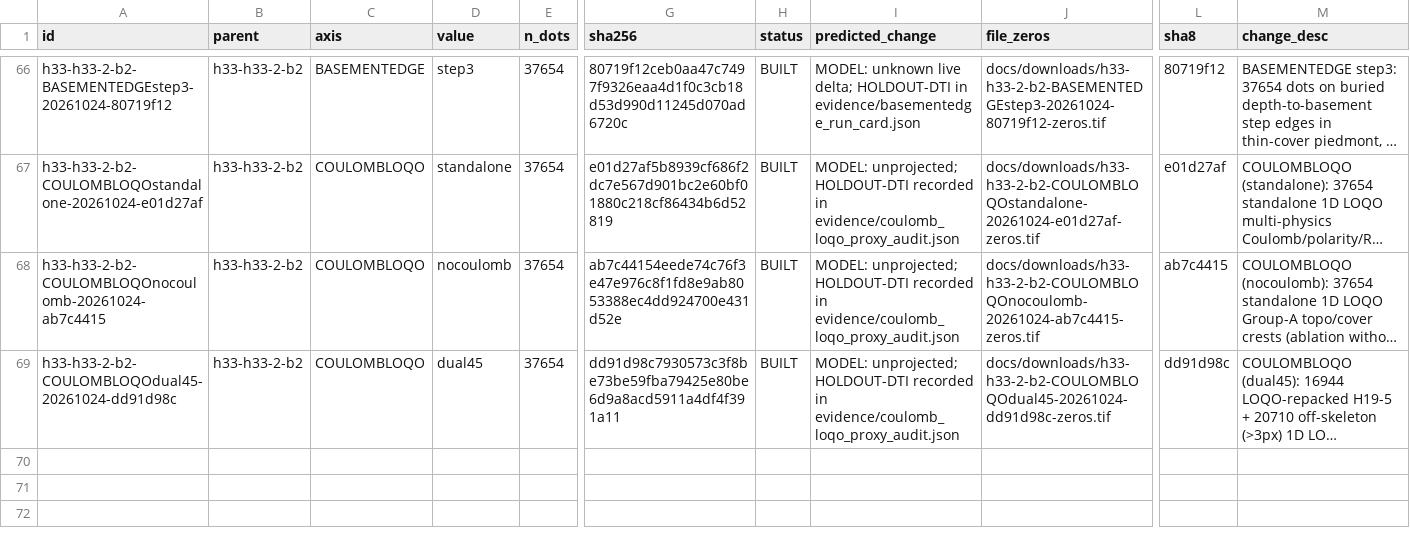
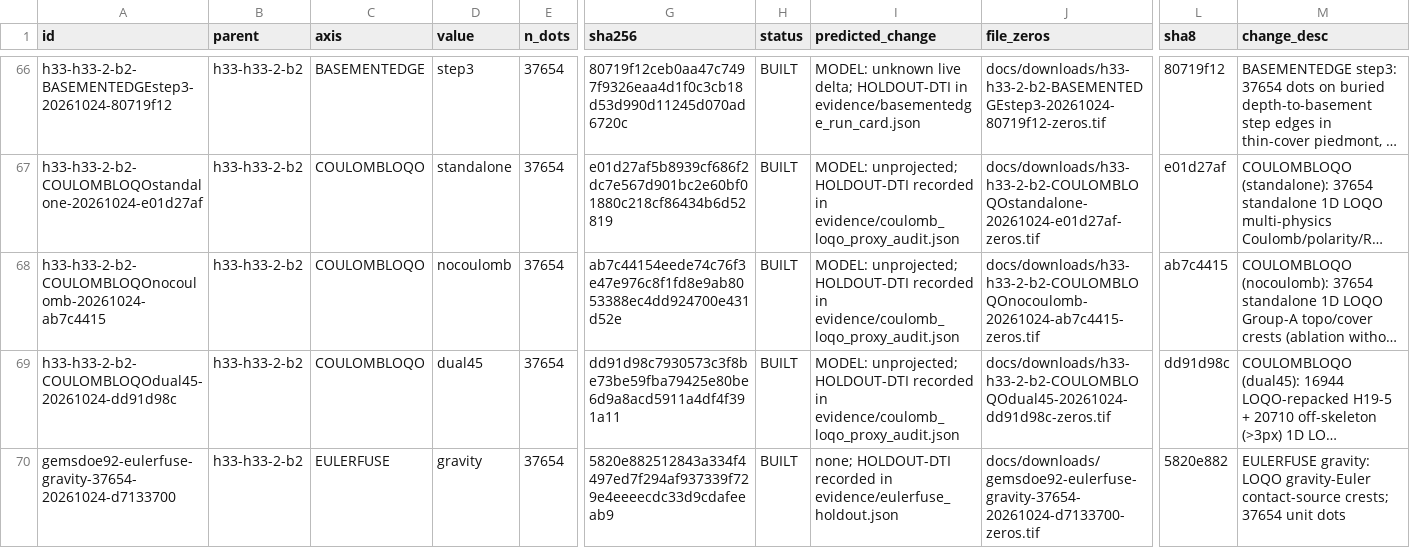
Before and after one commit to buffedlizard55-lab/GEMSDOE92, a CSV file: ledger/submissions.csv, drawn as a sheet; only a part is shown, gaps mark what is left out; long unchanged cells end in …; rows hold the shown columns only; the diff names each change by its address in the sheet, - before the commit and + after, or states it on an @@ line.

Commit message:
Add EULERFUSE negative research candidate and audit
Co-authored-by: arena-agent <297053741+arena-agent@users.noreply.github.com>

```diff
--- a/ledger/submissions.csv
+++ b/ledger/submissions.csv
+row 70: gemsdoe92-eulerfuse-gravity-37654-20261024-d7133700 | h33-h33-2-b2 | EULERFUSE | gravity | 37654 | 5820e882512843a334f4497ed7f294af937339f729e4eeeecdc33d9cdafeeab9 | BUILT | none; HOLDOUT-DTI recorded in evidence/eulerfuse_holdout.json | docs/downloads/gemsdoe92-eulerfuse-gravity-37654-20261024-d7133700-zeros.tif | 5820e882 | EULERFUSE gravity: LOQO gravity-Euler contact-source crests; 37654 unit dots
```
Also changed, not shown: 30 other files.
